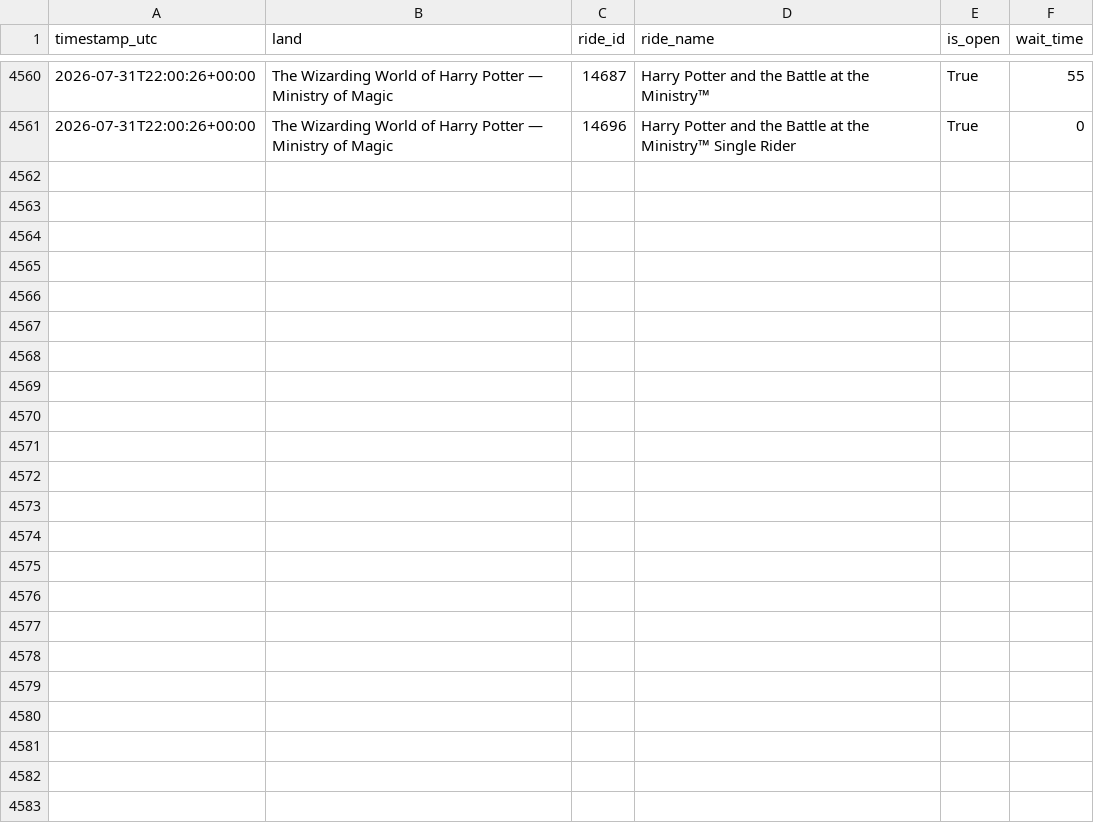
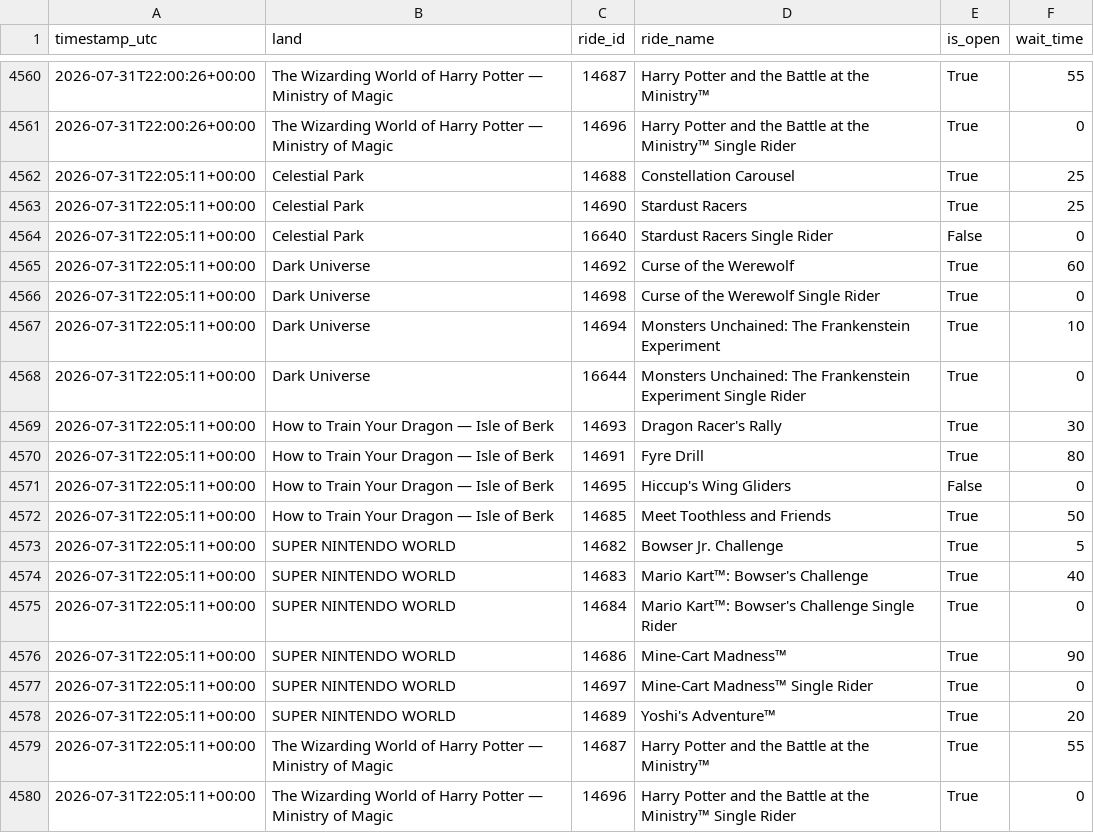
Before and after one commit to GustavoLuza/rideradar-queue-data, a CSV file: data/334.csv, drawn as a sheet; only a part is shown, gaps mark what is left out; the diff names each change by its address in the sheet, - before the commit and + after, or states it on an @@ line.

```diff
--- a/data/334.csv
+++ b/data/334.csv
+row 4562: 2026-07-31T22:05:11+00:00 | Celestial Park | 14688 | Constellation Carousel | True | 25
+row 4563: 2026-07-31T22:05:11+00:00 | Celestial Park | 14690 | Stardust Racers | True | 25
+row 4564: 2026-07-31T22:05:11+00:00 | Celestial Park | 16640 | Stardust Racers Single Rider | False | 0
+row 4565: 2026-07-31T22:05:11+00:00 | Dark Universe | 14692 | Curse of the Werewolf | True | 60
+row 4566: 2026-07-31T22:05:11+00:00 | Dark Universe | 14698 | Curse of the Werewolf Single Rider | True | 0
+row 4567: 2026-07-31T22:05:11+00:00 | Dark Universe | 14694 | Monsters Unchained: The Frankenstein Experiment | True | 10
+row 4568: 2026-07-31T22:05:11+00:00 | Dark Universe | 16644 | Monsters Unchained: The Frankenstein Experiment Single Rider | True | 0
+row 4569: 2026-07-31T22:05:11+00:00 | How to Train Your Dragon — Isle of Berk | 14693 | Dragon Racer's Rally | True | 30
+row 4570: 2026-07-31T22:05:11+00:00 | How to Train Your Dragon — Isle of Berk | 14691 | Fyre Drill | True | 80
+row 4571: 2026-07-31T22:05:11+00:00 | How to Train Your Dragon — Isle of Berk | 14695 | Hiccup's Wing Gliders | False | 0
+row 4572: 2026-07-31T22:05:11+00:00 | How to Train Your Dragon — Isle of Berk | 14685 | Meet Toothless and Friends | True | 50
+row 4573: 2026-07-31T22:05:11+00:00 | SUPER NINTENDO WORLD | 14682 | Bowser Jr. Challenge | True | 5
+row 4574: 2026-07-31T22:05:11+00:00 | SUPER NINTENDO WORLD | 14683 | Mario Kart™: Bowser's Challenge | True | 40
+row 4575: 2026-07-31T22:05:11+00:00 | SUPER NINTENDO WORLD | 14684 | Mario Kart™: Bowser's Challenge Single Rider | True | 0
+row 4576: 2026-07-31T22:05:11+00:00 | SUPER NINTENDO WORLD | 14686 | Mine-Cart Madness™ | True | 90
+row 4577: 2026-07-31T22:05:11+00:00 | SUPER NINTENDO WORLD | 14697 | Mine-Cart Madness™ Single Rider | True | 0
+row 4578: 2026-07-31T22:05:11+00:00 | SUPER NINTENDO WORLD | 14689 | Yoshi's Adventure™ | True | 20
+row 4579: 2026-07-31T22:05:11+00:00 | The Wizarding World of Harry Potter — Ministry of Magic | 14687 | Harry Potter and the Battle at the Ministry™ | True | 55
+row 4580: 2026-07-31T22:05:11+00:00 | The Wizarding World of Harry Potter — Ministry of Magic | 14696 | Harry Potter and the Battle at the Ministry™ Single Rider | True | 0
```
Also changed, not shown: data/5.csv, data/6.csv, 6 other files.
